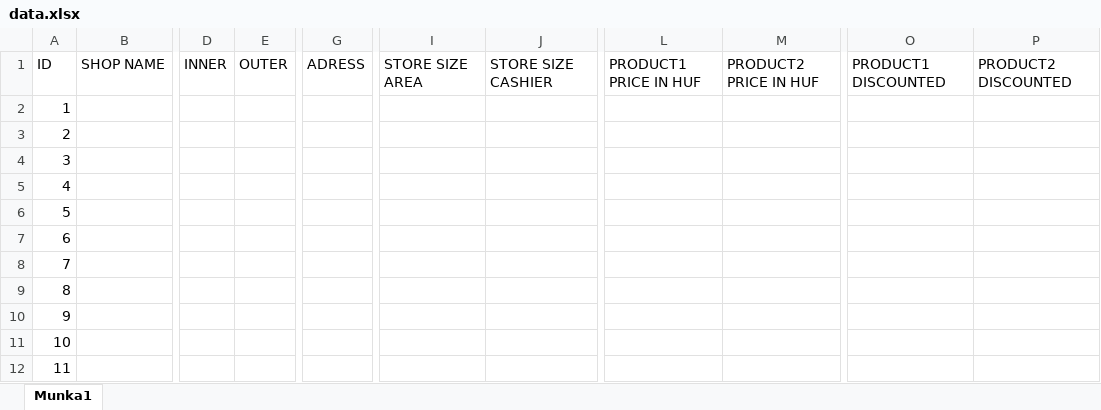
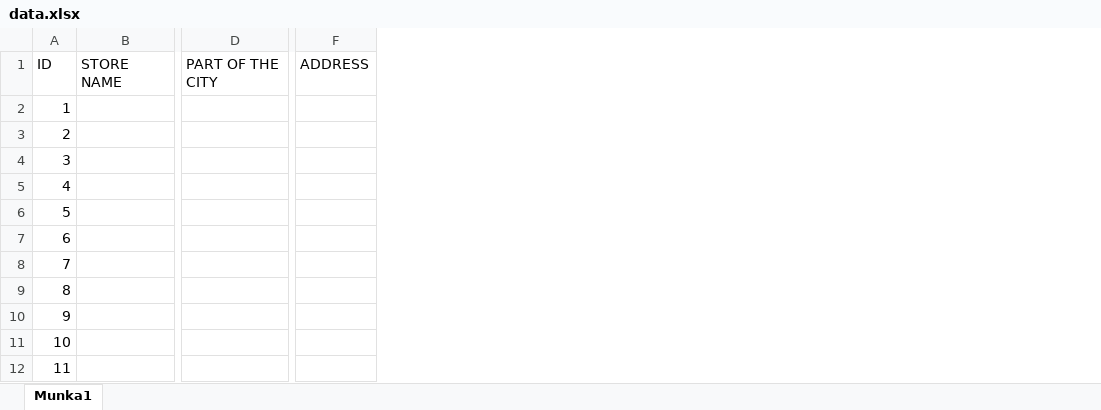
Before and after one commit to kanyipi/DA1, an Excel workbook: data.xlsx, sheet Munka1, drawn as a sheet; only a part is shown, gaps mark what is left out; values as stored, in another font and other column widths than the file's, no borders; removed rows and columns are numbered as before the commit, all else as after; the diff covers the shown part only; the diff names each change by its address in the sheet, - before the commit and + after, or states it on an @@ line.

```diff
--- a/data.xlsx (sheet Munka1)
+++ b/data.xlsx (sheet Munka1)
-column B, row 1: SHOP NAME
+column B, row 1: STORE NAME
-column D, row 1: INNER
-column E, row 1: OUTER
+column D, row 1: PART OF THE CITY
-column G, row 1: ADRESS
+column F, row 1: ADDRESS
-column I, row 1: STORE SIZE AREA
-column J, row 1: STORE SIZE CASHIER
-column L, row 1: PRODUCT1 PRICE IN HUF
-column M, row 1: PRODUCT2 PRICE IN HUF
-column O, row 1: PRODUCT1 DISCOUNTED
-column P, row 1: PRODUCT2 DISCOUNTED
```
Also changed, not shown: 5 added columns and 1 removed column elsewhere in this sheet, 1 other file.
